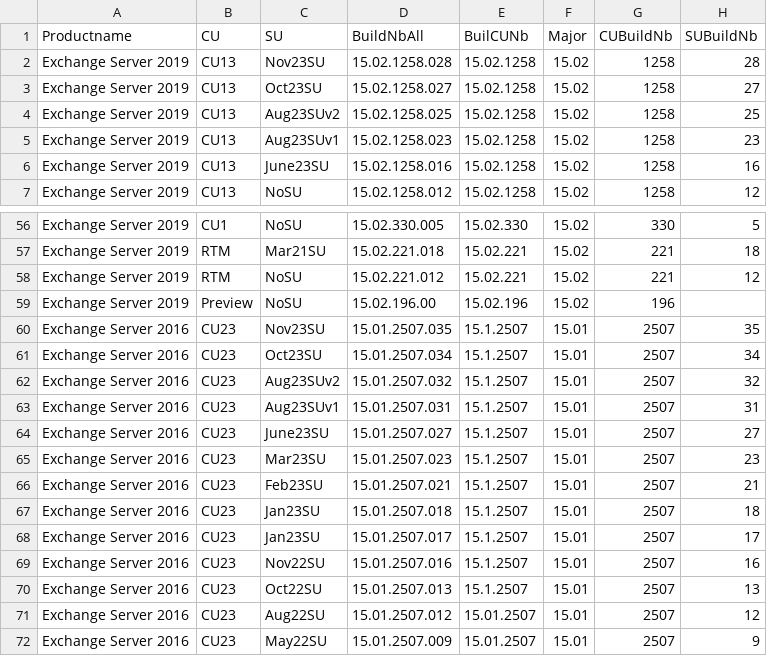
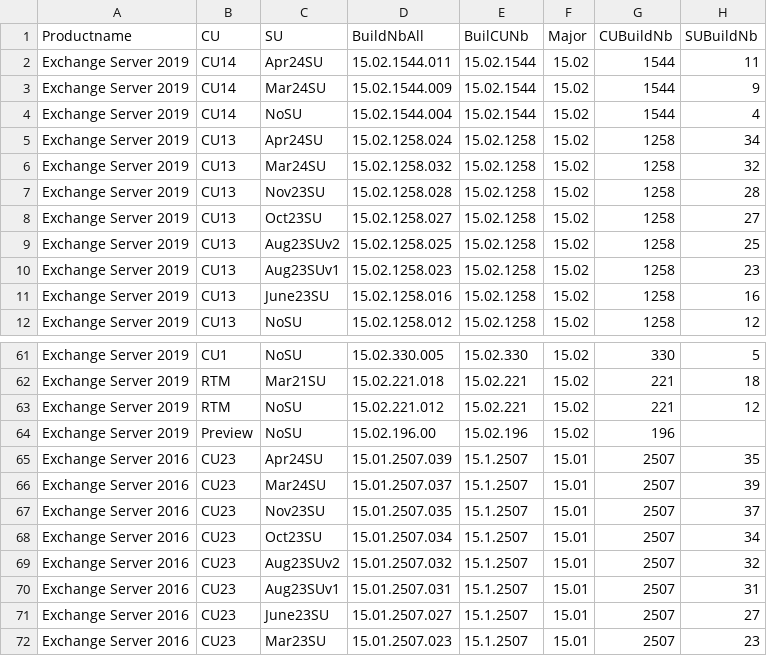
Before and after one commit to nlepagnez/ESI-PublicContent, a CSV file: Operations/Watchlists/ExchBuildNumber.csv, drawn as a sheet; only a part is shown, gaps mark what is left out; the shorter side is filled out with more unchanged rows.

Commit message:
Add files via upload

```diff
--- a/Operations/Watchlists/ExchBuildNumber.csv
+++ b/Operations/Watchlists/ExchBuildNumber.csv
@@ -1,2 +1,7 @@
 Productname,CU,SU,BuildNbAll,BuilCUNb,Major,CUBuildNb,SUBuildNb
+Exchange Server 2019,CU14,Apr24SU,15.02.1544.011,15.02.1544,15.02,1544,11
+Exchange Server 2019,CU14,Mar24SU,15.02.1544.009,15.02.1544,15.02,1544,9
+Exchange Server 2019,CU14,NoSU,15.02.1544.004,15.02.1544,15.02,1544,4
+Exchange Server 2019,CU13,Apr24SU,15.02.1258.024,15.02.1258,15.02,1258,34
+Exchange Server 2019,CU13,Mar24SU,15.02.1258.032,15.02.1258,15.02,1258,32
 Exchange Server 2019,CU13,Nov23SU,15.02.1258.028,15.02.1258,15.02,1258,28
@@ -59,3 +64,5 @@ Exchange Server 2019,RTM,NoSU,15.02.221.012,15.02.221,15.02,221,12
 Exchange Server 2019,Preview,NoSU,15.02.196.00,15.02.196,15.02,196,
-Exchange Server 2016,CU23,Nov23SU,15.01.2507.035,15.1.2507,15.01,2507,35
+Exchange Server 2016,CU23,Apr24SU,15.01.2507.039,15.1.2507,15.01,2507,35
+Exchange Server 2016,CU23,Mar24SU,15.01.2507.037,15.1.2507,15.01,2507,39
+Exchange Server 2016,CU23,Nov23SU,15.01.2507.035,15.1.2507,15.01,2507,37
 Exchange Server 2016,CU23,Oct23SU,15.01.2507.034,15.1.2507,15.01,2507,34
```
